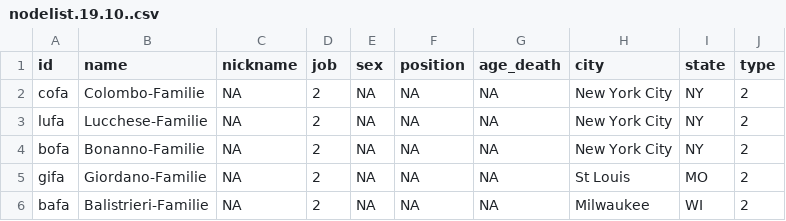
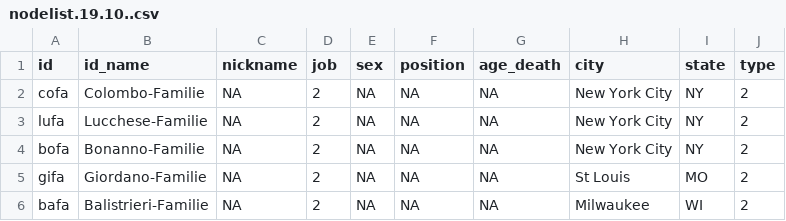
Before and after one commit to tg087/SNA-Frank-Sinatra, a CSV file: nodelist.19.10..csv, drawn as a sheet; only a part is shown.

Commit message:
Update nodelist.19.10..csv

```diff
--- a/nodelist.19.10..csv
+++ b/nodelist.19.10..csv
@@ -1,2 +1,2 @@
-id,name,nickname,job,sex,position,age_death,city,state,type
+id,id_name,nickname,job,sex,position,age_death,city,state,type
 cofa,Colombo-Familie,NA,2,NA,NA,NA,New York City,NY,2
```
